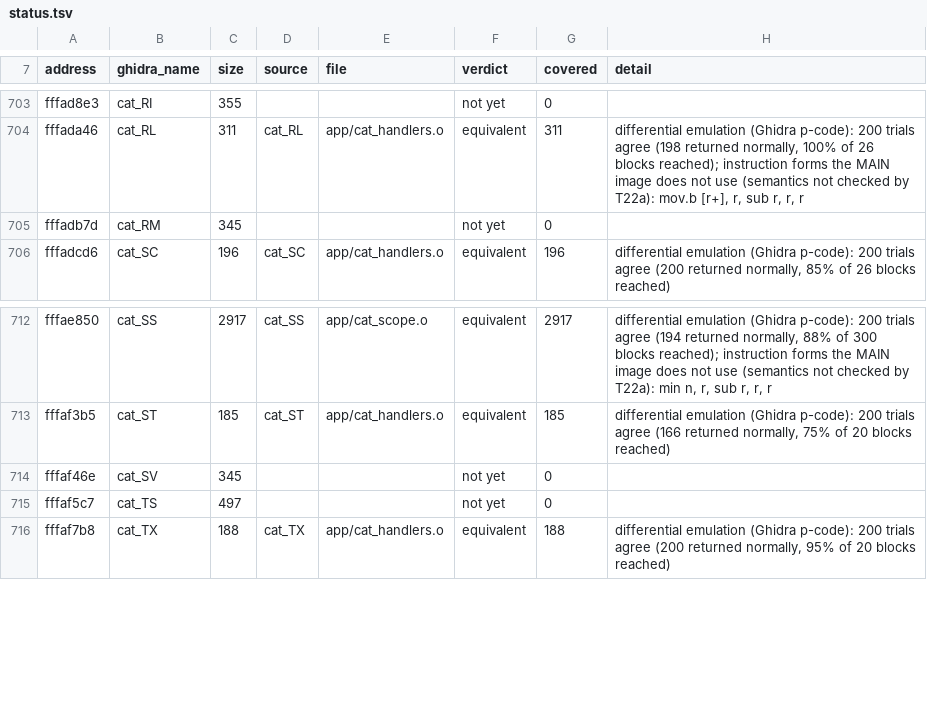
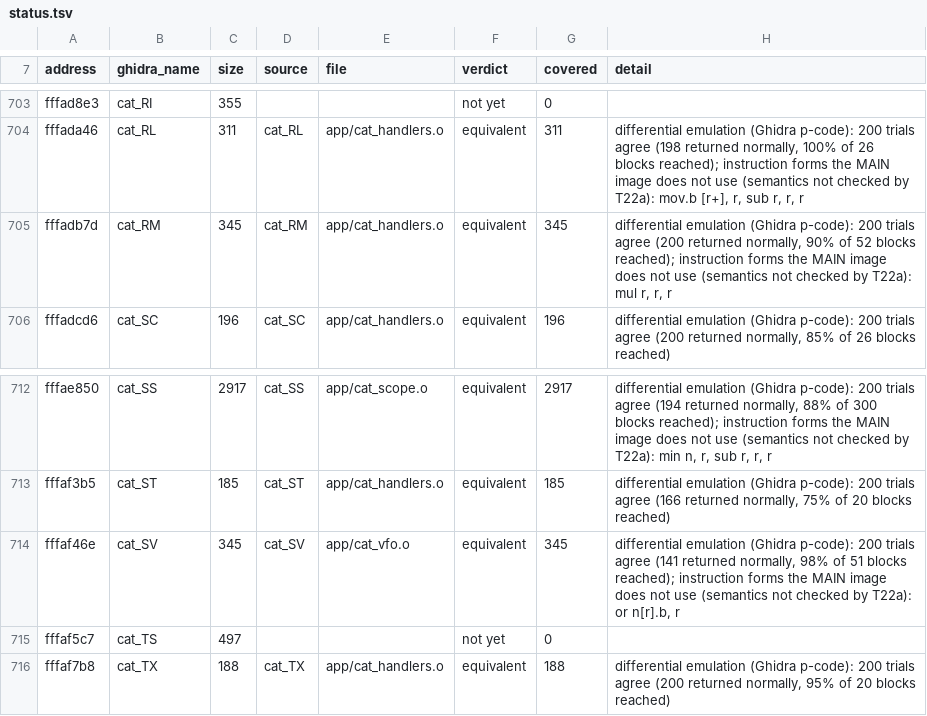
Before and after one commit to Reid-n0rc/FT-710_Firmware, a TSV file: src/main/status.tsv, drawn as a sheet; only a part is shown, gaps mark what is left out.

```diff
--- a/src/main/status.tsv
+++ b/src/main/status.tsv
@@ -704,3 +704,3 @@ fffad8e3	cat_RI	355			not yet	0
 fffada46	cat_RL	311	cat_RL	app/cat_handlers.o	equivalent	311	differential emulation (Ghidra p-code): 200 trials agree (198 returned normally, 100% of 26 blocks reached); instruction forms the MAIN image does not use (semantics not checked by T22a): mov.b [r+], r, sub r, r, r
-fffadb7d	cat_RM	345			not yet	0	
+fffadb7d	cat_RM	345	cat_RM	app/cat_handlers.o	equivalent	345	differential emulation (Ghidra p-code): 200 trials agree (200 returned normally, 90% of 52 blocks reached); instruction forms the MAIN image does not use (semantics not checked by T22a): mul r, r, r
 fffadcd6	cat_SC	196	cat_SC	app/cat_handlers.o	equivalent	196	differential emulation (Ghidra p-code): 200 trials agree (200 returned normally, 85% of 26 blocks reached)
@@ -713,3 +713,3 @@ fffae850	cat_SS	2917	cat_SS	app/cat_scope.o	equivalent	2917	differential emulati
 fffaf3b5	cat_ST	185	cat_ST	app/cat_handlers.o	equivalent	185	differential emulation (Ghidra p-code): 200 trials agree (166 returned normally, 75% of 20 blocks reached)
-fffaf46e	cat_SV	345			not yet	0	
+fffaf46e	cat_SV	345	cat_SV	app/cat_vfo.o	equivalent	345	differential emulation (Ghidra p-code): 200 trials agree (141 returned normally, 98% of 51 blocks reached); instruction forms the MAIN image does not use (semantics not checked by T22a): or n[r].b, r
 fffaf5c7	cat_TS	497			not yet	0	
```
Also changed, not shown: 5 other files.
